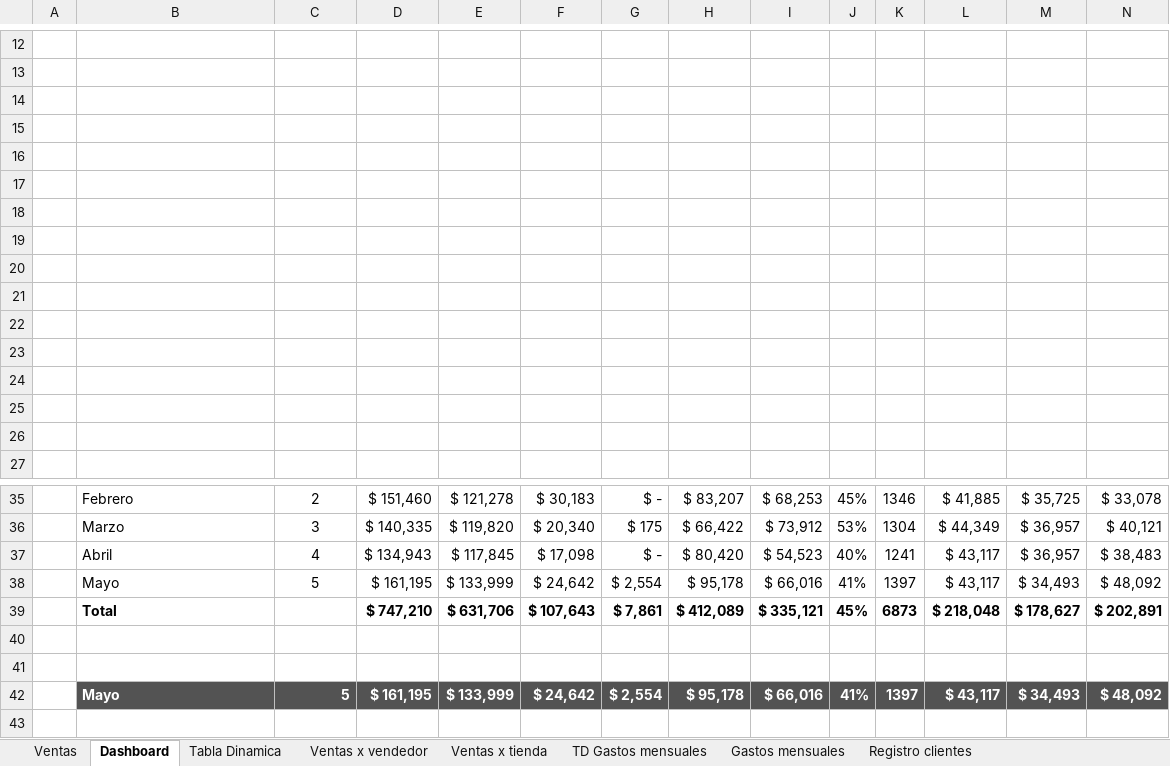
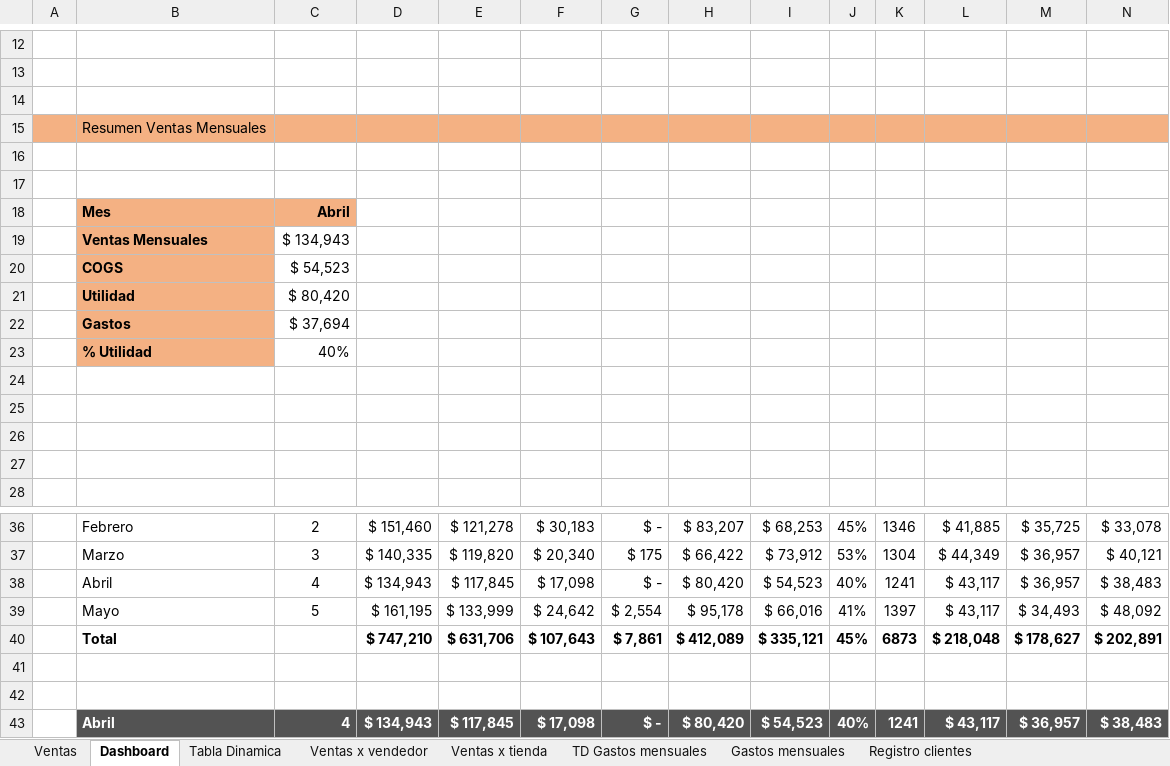
Before and after one commit to jbernalg/Excel_Projects, an Excel workbook: ventas_original.xlsx, sheet Dashboard, drawn as a sheet; only a part is shown, gaps mark what is left out; values as stored, in another font and other column widths than the file's, no borders; charts and pictures not drawn; removed rows and columns are numbered as before the commit, all else as after; rows hold the shown columns only; the diff names each change by its address in the sheet, - before the commit and + after, or states it on an @@ line.

Commit message:
dashboard 1.31

```diff
--- a/ventas_original.xlsx (sheet Dashboard)
+++ b/ventas_original.xlsx (sheet Dashboard)
+row 15:  | Resumen Ventas Mensuales
-row 18: (empty)
+row 18:  | Mes | Abril
-B18:C18 fill: none
+B18:C18 fill: #F4B183
-row 19: (empty)
+row 19:  | Ventas Mensuales | $ 134,943
-B19:B23 fill: none
+B19:B23 fill: #F4B183
-row 20: (empty)
+row 20:  | COGS | $ 54,523
-row 21: (empty)
+row 21:  | Utilidad | $ 80,420
-row 22: (empty)
+row 22:  | Gastos | $ 37,694
-row 23: (empty)
+row 23:  | % Utilidad | 40%
-row 42:  | Mayo | 5 | $ 161,195 | $ 133,999 | $ 24,642 | $ 2,554 | $ 95,178 | $ 66,016 | 41% | 1397 | $ 43,117 | $ 34,493 | $ 48,092
+row 43:  | Abril | 4 | $ 134,943 | $ 117,845 | $ 17,098 | $ - | $ 80,420 | $ 54,523 | 40% | 1241 | $ 43,117 | $ 36,957 | $ 38,483
```
Also changed, not shown: formulas that keep their value, charts or pictures.
